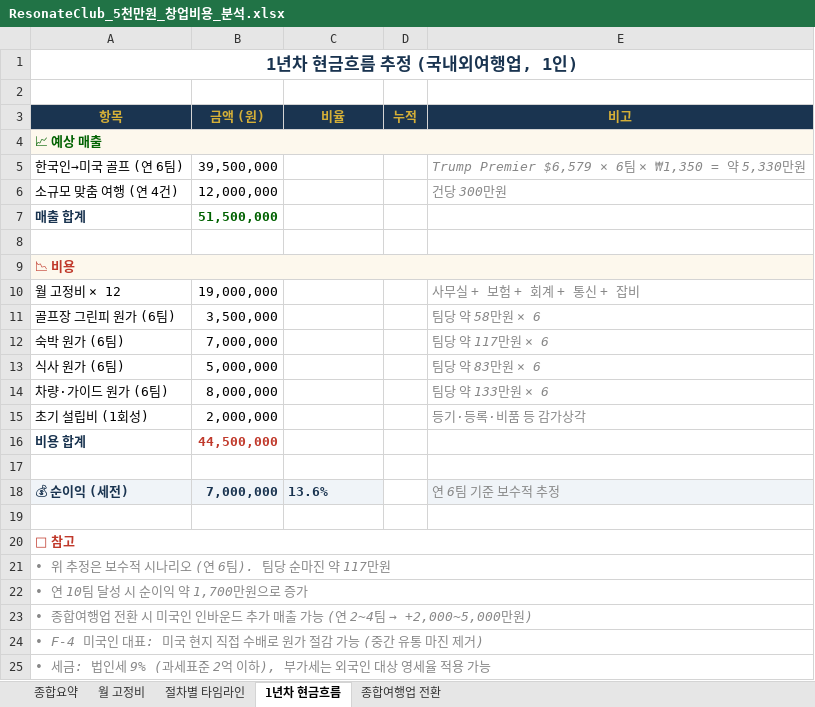
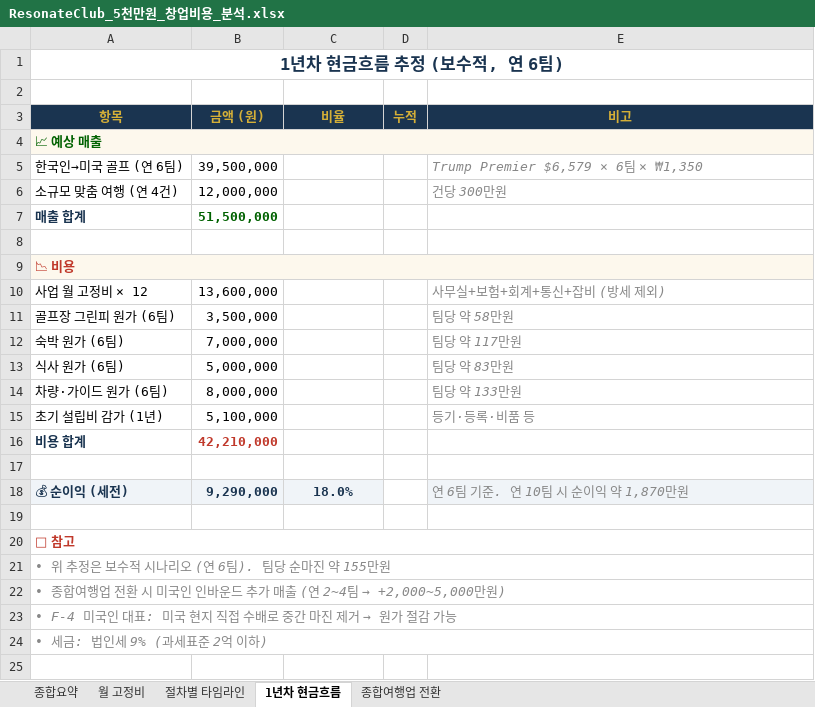
Before and after one commit to heesung2lee/resonateclub.github.io, an Excel workbook: files/ResonateClub_5천만원_창업비용_분석.xlsx, sheet 1년차 현금흐름, drawn as a sheet; values as stored, in another font and other column widths than the file's, no borders; removed rows and columns are numbered as before the commit, all else as after; the diff names each change by its address in the sheet, - before the commit and + after, or states it on an @@ line.

```diff
--- a/files/ResonateClub_5천만원_창업비용_분석.xlsx (sheet 1년차 현금흐름)
+++ b/files/ResonateClub_5천만원_창업비용_분석.xlsx (sheet 1년차 현금흐름)
-A1 (항목): 1년차 현금흐름 추정 (국내외여행업, 1인)
+A1 (항목): 1년차 현금흐름 추정 (보수적, 연 6팀)
-E5 (비고): Trump Premier $6,579 × 6팀 × ₩1,350 = 약 5,330만원
+E5 (비고): Trump Premier $6,579 × 6팀 × ₩1,350
-row 10: 월 고정비 × 12 | 19,000,000 |  |  | 사무실 + 보험 + 회계 + 통신 + 잡비
+row 10: 사업 월 고정비 × 12 | 13,600,000 |  |  | 사무실+보험+회계+통신+잡비 (방세 제외)
-E11 (비고): 팀당 약 58만원 × 6
+E11 (비고): 팀당 약 58만원
-E12 (비고): 팀당 약 117만원 × 6
+E12 (비고): 팀당 약 117만원
-E13 (비고): 팀당 약 83만원 × 6
+E13 (비고): 팀당 약 83만원
-E14 (비고): 팀당 약 133만원 × 6
+E14 (비고): 팀당 약 133만원
-row 15: 초기 설립비 (1회성) | 2,000,000 |  |  | 등기·등록·비품 등 감가상각
+row 15: 초기 설립비 감가 (1년) | 5,100,000 |  |  | 등기·등록·비품 등
-B16 (금액 (원)): 44,500,000
+B16 (금액 (원)): 42,210,000
-B18 (금액 (원)): 7,000,000
+B18 (금액 (원)): 9,290,000
-C18 (비율): 13.6%
+C18 (비율): 18.0%
-C18 alignment: left
+C18 alignment: center
-E18 (비고): 연 6팀 기준 보수적 추정
+E18 (비고): 연 6팀 기준. 연 10팀 시 순이익 약 1,870만원
-A21 (항목): • 위 추정은 보수적 시나리오 (연 6팀). 팀당 순마진 약 117만원
+A21 (항목): • 위 추정은 보수적 시나리오 (연 6팀). 팀당 순마진 약 155만원
@@ A22 (항목): • 연 10팀 달성 시 순이익 약 1,700만원으로 증가 → • 종합여행업 전환 시 미국인 인바운드 추가 매출 (연 2~4팀 → +2,000~5,000만원) @@
@@ A23 (항목): • 종합여행업 전환 시 미국인 인바운드 추가 매출 가능 (연 2~4팀 → +2,000~5,000만원) → • F-4 미국인 대표: 미국 현지 직접 수배로 중간 마진 제거 → 원가 절감 가능 @@
-A24 (항목): • F-4 미국인 대표: 미국 현지 직접 수배로 원가 절감 가능 (중간 유통 마진 제거)
+A24 (항목): • 세금: 법인세 9% (과세표준 2억 이하)
-row 25: • 세금: 법인세 9% (과세표준 2억 이하), 부가세는 외국인 대상 영세율 적용 가능
```
Also changed, not shown: sheet 월 고정비, sheet 종합요약, sheet 종합여행업 전환, sheet 절차별 타임라인.
